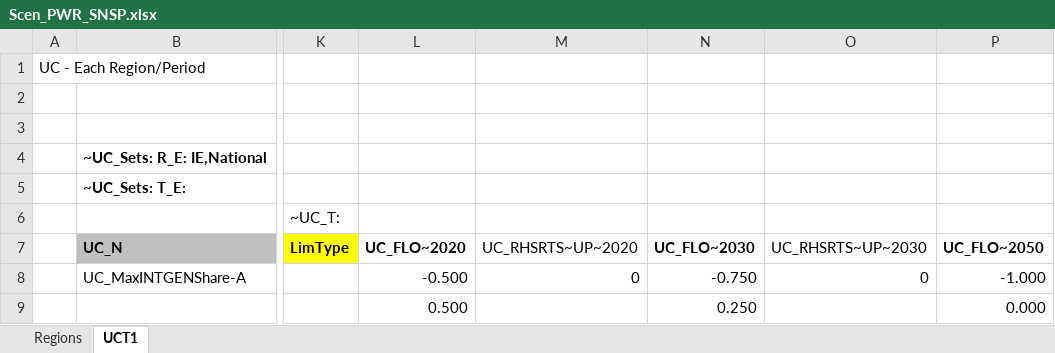
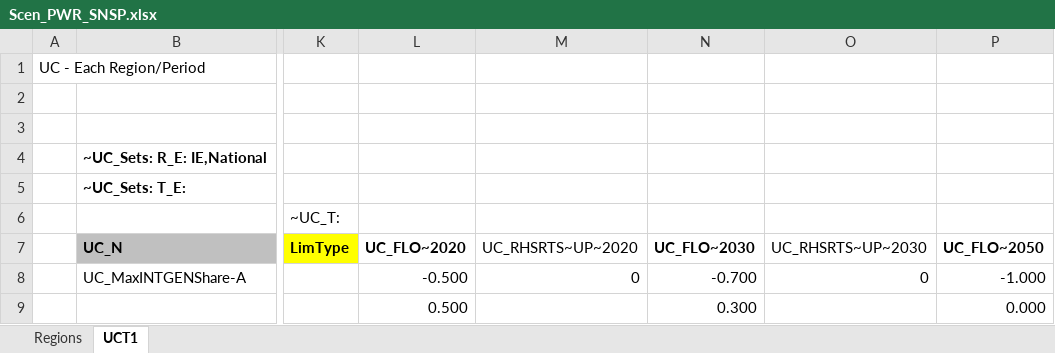
Before and after one commit to MaREI-EPMG/TIM-archived, an Excel workbook: SuppXLS/Scen_PWR_SNSP.xlsx, sheet UCT1, drawn as a sheet; only a part is shown, gaps mark what is left out; values as stored, in another font and other column widths than the file's, no borders; the diff names each change by its address in the sheet, - before the commit and + after, or states it on an @@ line.

Commit message:
PWR UPDATES - Update SNSP 2030 limit to 70% - Update PWR Dispatchable Plants Efficiencies - ADD GAS CCS Start date option of 2027 as per ERVIVA PLANS - ADD BECCS Start date option of 2027 - ADD CCS 97% capture rate option

```diff
--- a/SuppXLS/Scen_PWR_SNSP.xlsx (sheet UCT1)
+++ b/SuppXLS/Scen_PWR_SNSP.xlsx (sheet UCT1)
-N8 (UC_FLO~2030): -0.750
+N8 (UC_FLO~2030): -0.700
-N9 (UC_FLO~2030): 0.250
+N9 (UC_FLO~2030): 0.300
```
Also changed, not shown: 3 other files.
